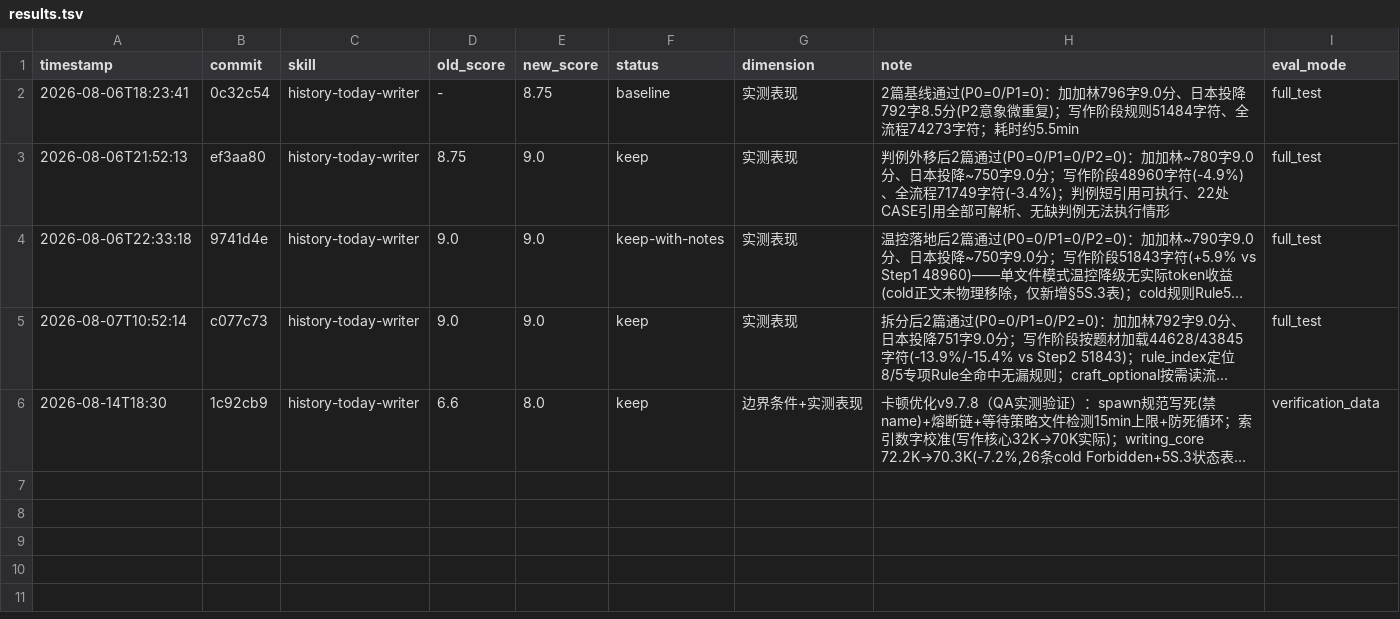
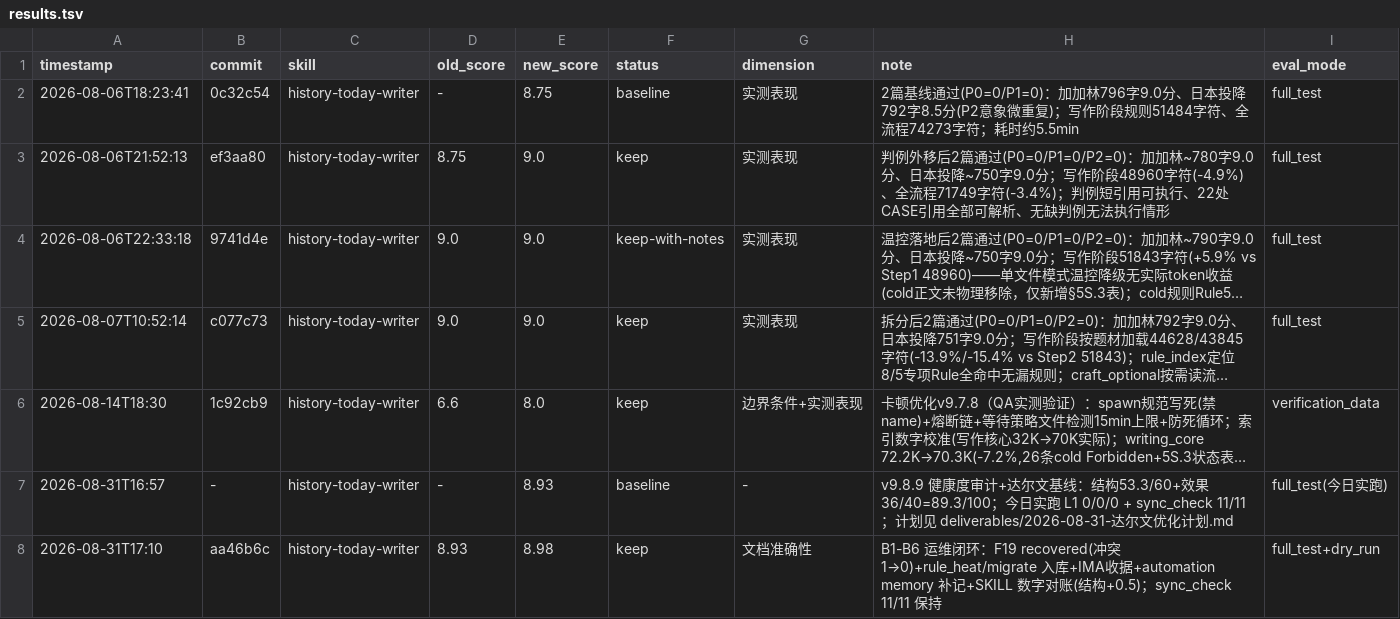
Before and after one commit to Saber-doudou/history-today-writer, a TSV file: results.tsv, drawn as a sheet; long unchanged cells end in …; the diff names each change by its address in the sheet, - before the commit and + after, or states it on an @@ line.

Commit message:
optimize history-today: results.tsv 记录 B1-B6 优化(8.93→8.98)

```diff
--- a/results.tsv
+++ b/results.tsv
+row 7: 2026-08-31T16:57 | - | history-today-writer | - | 8.93 | baseline | - | v9.8.9 健康度审计+达尔文基线：结构53.3/60+效果36/40=89.3/100；今日实跑 L1 0/0/0 + sync_check 11/11；计划见 deliverables/2026-08-31-达尔文优化计划.md | full_test(今日实跑)
+row 8: 2026-08-31T17:10 | aa46b6c | history-today-writer | 8.93 | 8.98 | keep | 文档准确性 | B1-B6 运维闭环：F19 recovered(冲突1→0)+rule_heat/migrate 入库+IMA收据+automation memory 补记+SKILL 数字对账(结构+0.5)；sync_check 11/11 保持 | full_test+dry_run
```
